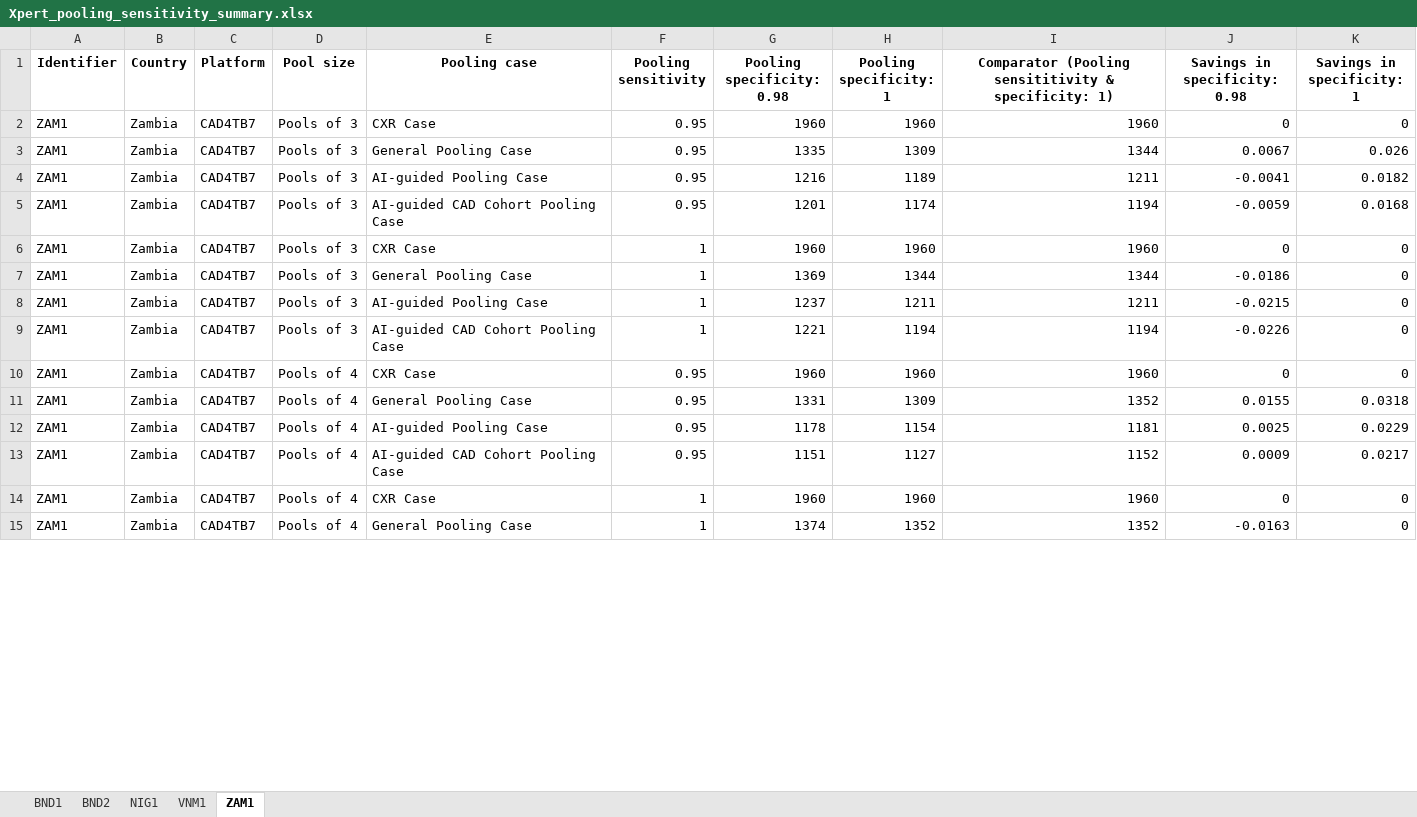
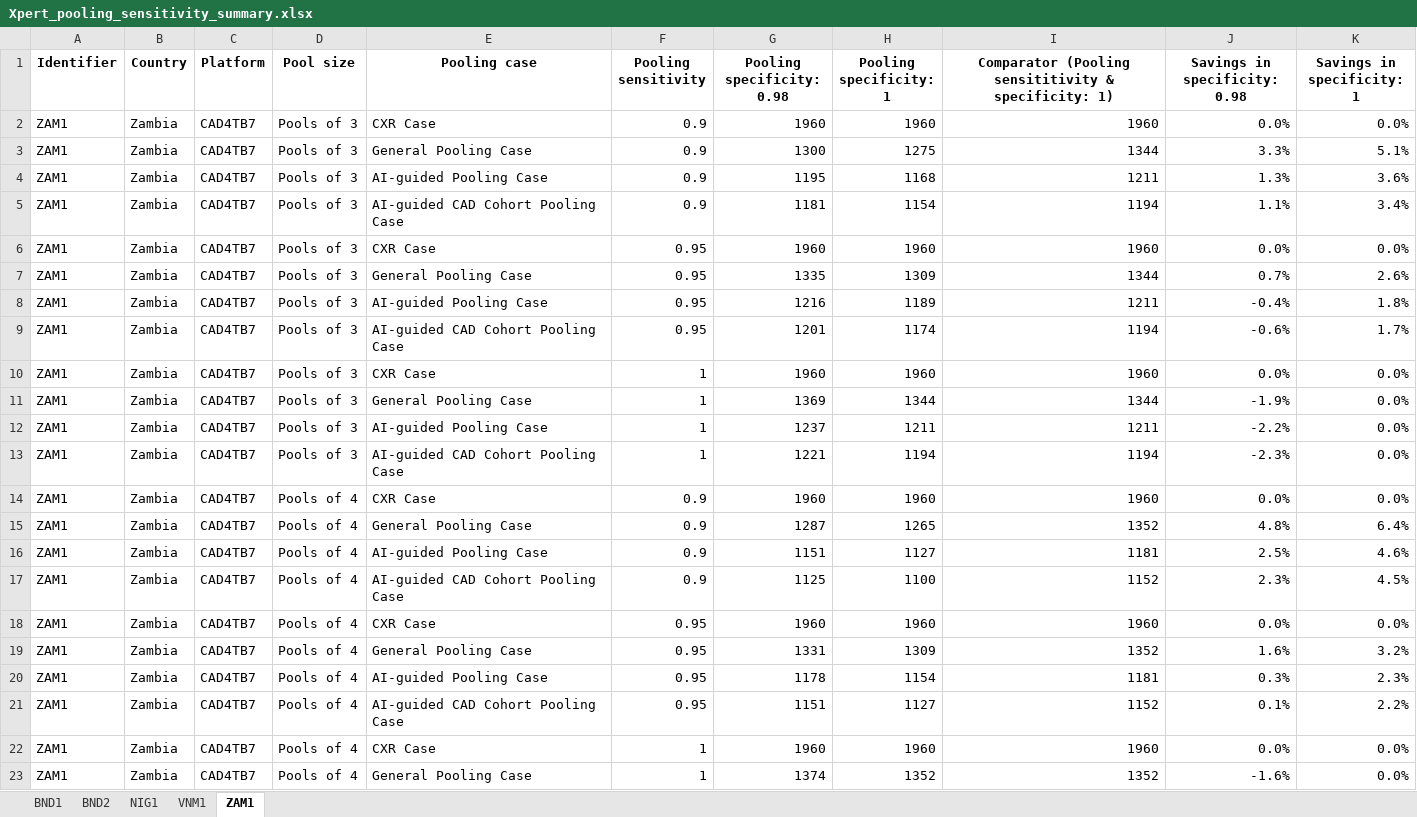
Before and after one commit to peptonefizz/Xpert-pooling-analysis, an Excel workbook: Output/Xpert_pooling_sensitivity_summary.xlsx, sheet ZAM1, drawn as a sheet; only a part is shown; values as stored, in another font and other column widths than the file's, no borders; addresses are those after the commit; the diff covers the shown part only; the diff names each change by its address in the sheet, - before the commit and + after, or states it on an @@ line.

```diff
--- a/Output/Xpert_pooling_sensitivity_summary.xlsx (sheet ZAM1)
+++ b/Output/Xpert_pooling_sensitivity_summary.xlsx (sheet ZAM1)
+row 2: ZAM1 | Zambia | CAD4TB7 | Pools of 3 | CXR Case | 0.9 | 1960 | 1960 | 1960 | 0.0% | 0.0%
+row 3: ZAM1 | Zambia | CAD4TB7 | Pools of 3 | General Pooling Case | 0.9 | 1300 | 1275 | 1344 | 3.3% | 5.1%
+row 4: ZAM1 | Zambia | CAD4TB7 | Pools of 3 | AI-guided Pooling Case | 0.9 | 1195 | 1168 | 1211 | 1.3% | 3.6%
+row 5: ZAM1 | Zambia | CAD4TB7 | Pools of 3 | AI-guided CAD Cohort Pooling Case | 0.9 | 1181 | 1154 | 1194 | 1.1% | 3.4%
-J6 (Savings in specificity: 0.98): 0
+J6 (Savings in specificity: 0.98): 0.0%
-K6 (Savings in specificity: 1): 0
+K6 (Savings in specificity: 1): 0.0%
-J7 (Savings in specificity: 0.98): 0.0067
+J7 (Savings in specificity: 0.98): 0.7%
-K7 (Savings in specificity: 1): 0.026
+K7 (Savings in specificity: 1): 2.6%
-J8 (Savings in specificity: 0.98): -0.0041
+J8 (Savings in specificity: 0.98): -0.4%
-K8 (Savings in specificity: 1): 0.0182
+K8 (Savings in specificity: 1): 1.8%
-J9 (Savings in specificity: 0.98): -0.0059
+J9 (Savings in specificity: 0.98): -0.6%
-K9 (Savings in specificity: 1): 0.0168
+K9 (Savings in specificity: 1): 1.7%
-J10 (Savings in specificity: 0.98): 0
+J10 (Savings in specificity: 0.98): 0.0%
-K10:K13 (Savings in specificity: 1): 0
+K10:K13 (Savings in specificity: 1): 0.0%
-J11 (Savings in specificity: 0.98): -0.0186
+J11 (Savings in specificity: 0.98): -1.9%
-J12 (Savings in specificity: 0.98): -0.0215
+J12 (Savings in specificity: 0.98): -2.2%
-J13 (Savings in specificity: 0.98): -0.0226
+J13 (Savings in specificity: 0.98): -2.3%
+row 14: ZAM1 | Zambia | CAD4TB7 | Pools of 4 | CXR Case | 0.9 | 1960 | 1960 | 1960 | 0.0% | 0.0%
+row 15: ZAM1 | Zambia | CAD4TB7 | Pools of 4 | General Pooling Case | 0.9 | 1287 | 1265 | 1352 | 4.8% | 6.4%
+row 16: ZAM1 | Zambia | CAD4TB7 | Pools of 4 | AI-guided Pooling Case | 0.9 | 1151 | 1127 | 1181 | 2.5% | 4.6%
+row 17: ZAM1 | Zambia | CAD4TB7 | Pools of 4 | AI-guided CAD Cohort Pooling Case | 0.9 | 1125 | 1100 | 1152 | 2.3% | 4.5%
-J18 (Savings in specificity: 0.98): 0
+J18 (Savings in specificity: 0.98): 0.0%
-K18 (Savings in specificity: 1): 0
+K18 (Savings in specificity: 1): 0.0%
-J19 (Savings in specificity: 0.98): 0.0155
+J19 (Savings in specificity: 0.98): 1.6%
-K19 (Savings in specificity: 1): 0.0318
+K19 (Savings in specificity: 1): 3.2%
-J20 (Savings in specificity: 0.98): 0.0025
+J20 (Savings in specificity: 0.98): 0.3%
-K20 (Savings in specificity: 1): 0.0229
+K20 (Savings in specificity: 1): 2.3%
-J21 (Savings in specificity: 0.98): 0.0009
+J21 (Savings in specificity: 0.98): 0.1%
-K21 (Savings in specificity: 1): 0.0217
+K21 (Savings in specificity: 1): 2.2%
-J22 (Savings in specificity: 0.98): 0
+J22 (Savings in specificity: 0.98): 0.0%
-K22:K23 (Savings in specificity: 1): 0
+K22:K23 (Savings in specificity: 1): 0.0%
-J23 (Savings in specificity: 0.98): -0.0163
+J23 (Savings in specificity: 0.98): -1.6%
```
Also changed, not shown: 4 edited cells elsewhere in this sheet, sheet NIG1, sheet VNM1, sheet BND2, sheet BND1, Output/Xpert_pooling_input_tables.xlsx, Output/Xpert_pooling_output.xlsx, 3 other files.
